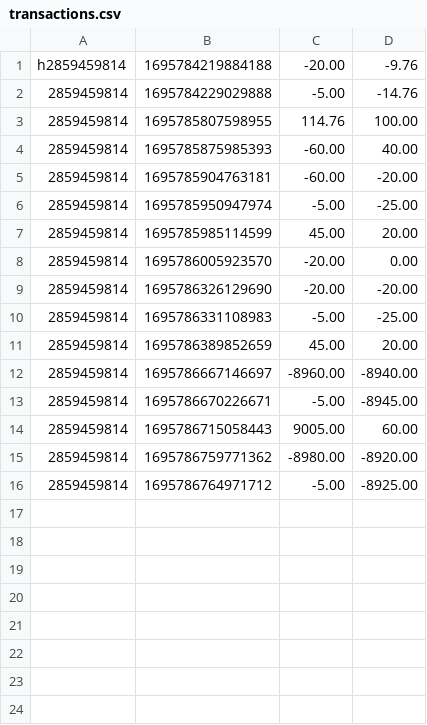
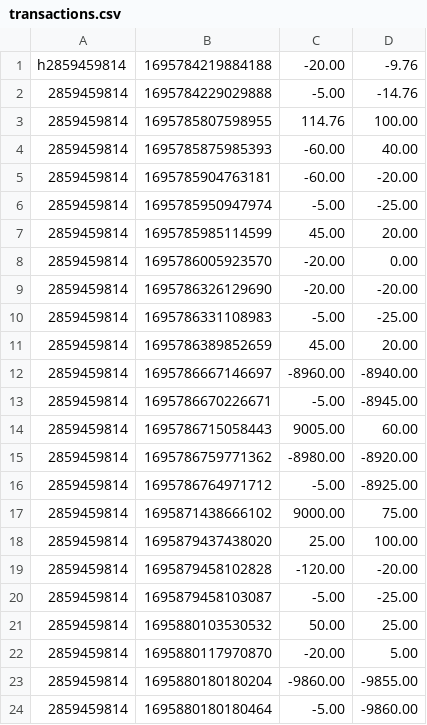
Before and after one commit to malachy-mcconnell/takeoff-atm, a CSV file: data/transactions.csv, drawn as a sheet; the diff names each change by its address in the sheet, - before the commit and + after, or states it on an @@ line.

```diff
--- a/data/transactions.csv
+++ b/data/transactions.csv
+row 17: 2859459814 | 1695871438666102 | 9000.00 | 75.00
+row 18: 2859459814 | 1695879437438020 | 25.00 | 100.00
+row 19: 2859459814 | 1695879458102828 | -120.00 | -20.00
+row 20: 2859459814 | 1695879458103087 | -5.00 | -25.00
+row 21: 2859459814 | 1695880103530532 | 50.00 | 25.00
+row 22: 2859459814 | 1695880117970870 | -20.00 | 5.00
+row 23: 2859459814 | 1695880180180204 | -9860.00 | -9855.00
+row 24: 2859459814 | 1695880180180464 | -5.00 | -9860.00
```
Also changed, not shown: 7 other files.
